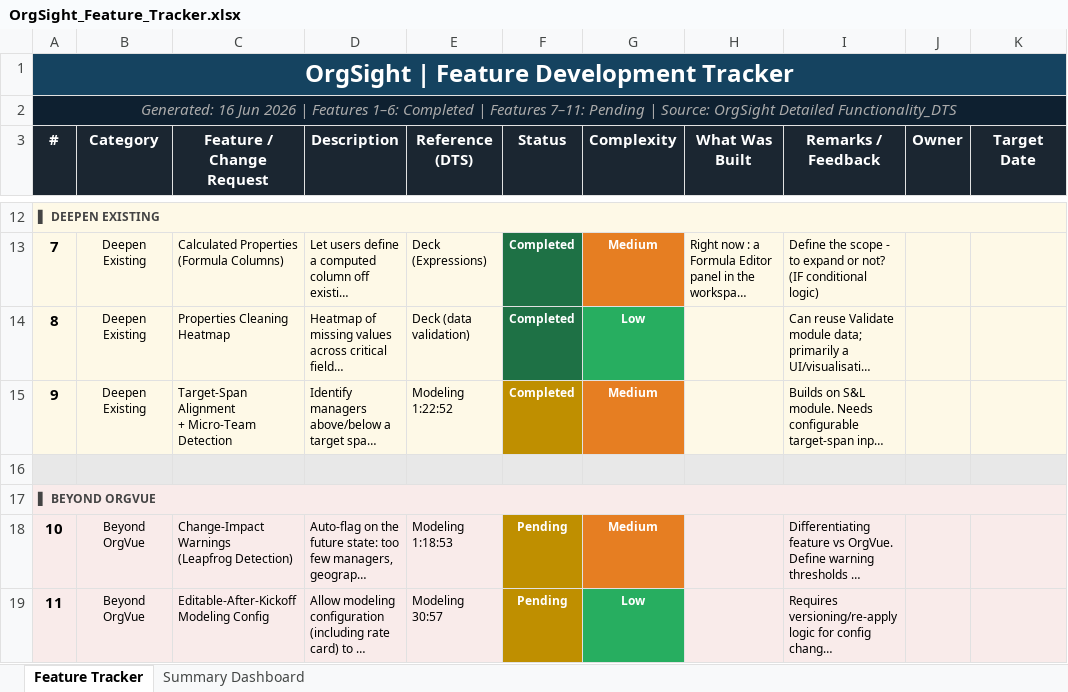
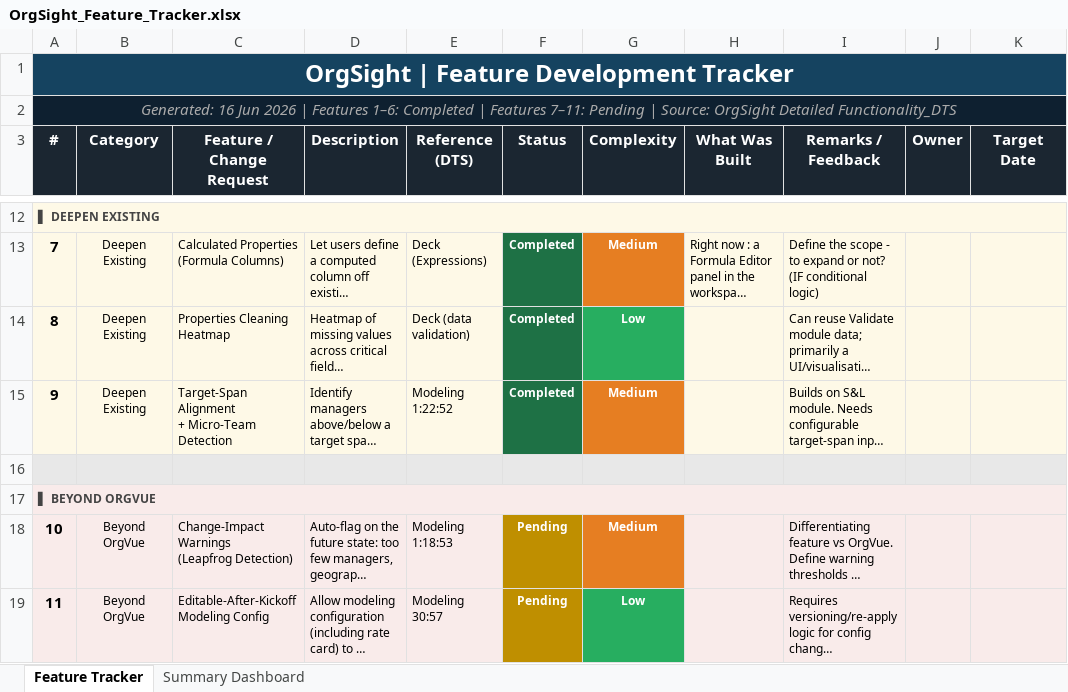
Before and after one commit to jagritjainug22-cmd/ORG-ANALYSIS, an Excel workbook: OrgSight_Feature_Tracker.xlsx, sheet Feature Tracker, drawn as a sheet; only a part is shown, gaps mark what is left out; long unchanged cells end in …; values as stored, in another font and other column widths than the file's, no borders; conditional formats not drawn; the diff names each change by its address in the sheet, - before the commit and + after, or states it on an @@ line.

```diff
--- a/OrgSight_Feature_Tracker.xlsx (sheet Feature Tracker)
+++ b/OrgSight_Feature_Tracker.xlsx (sheet Feature Tracker)
-F15 fill: #BF8F00
+F15 fill: #1E7145
```
Also changed, not shown: sheet Summary Dashboard, 2 other files.
